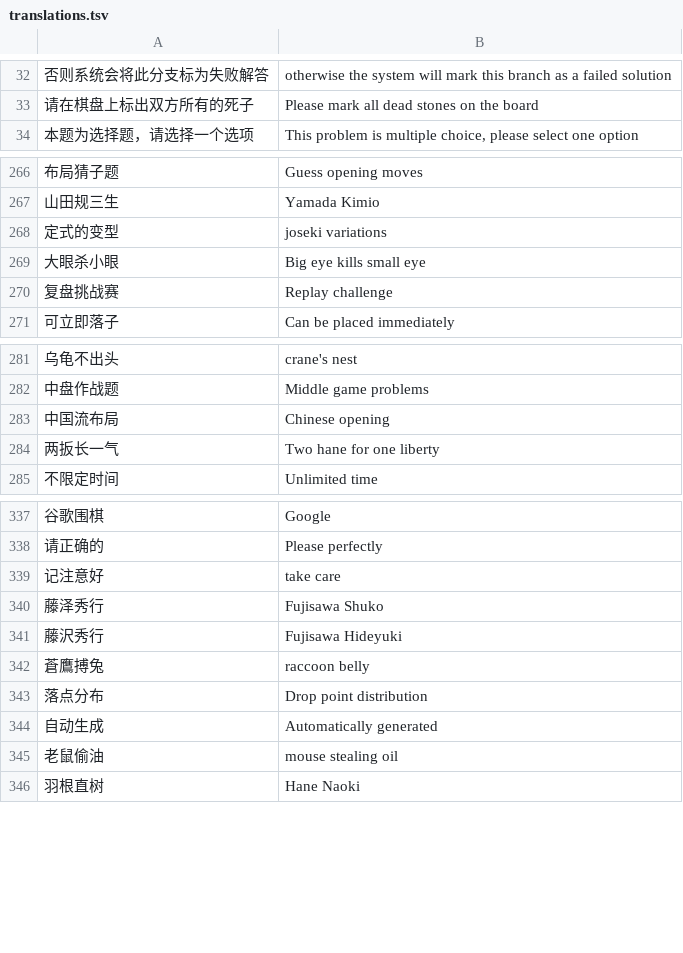
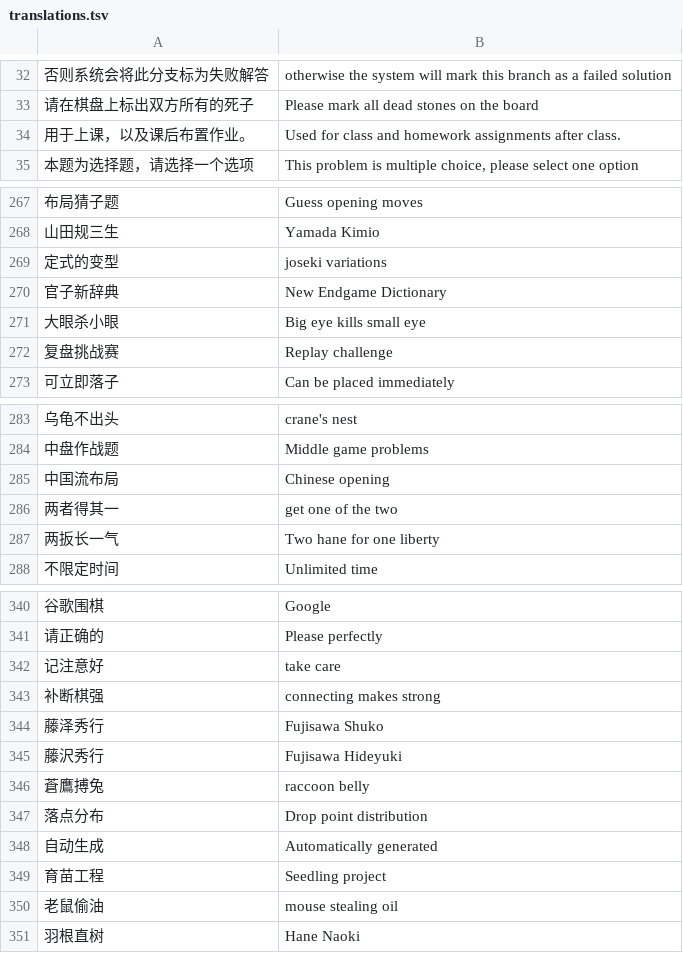
Before and after one commit to danubedataflow/101weiqiLocalizer, a TSV file: translations.tsv, drawn as a sheet; only a part is shown, gaps mark what is left out; the diff covers the shown part only; the diff names each change by its address in the sheet, - before the commit and + after, or states it on an @@ line.

Commit message:
improved and added translations

```diff
--- a/translations.tsv
+++ b/translations.tsv
+row 34: 用于上课，以及课后布置作业。 | Used for class and homework assignments after class.
+row 270: 官子新辞典 | New Endgame Dictionary
+row 286: 两者得其一 | get one of the two
+row 343: 补断棋强 | connecting makes strong
+row 349: 育苗工程 | Seedling project
```
Also changed, not shown: 12 added rows elsewhere in this file, 1 other file.
